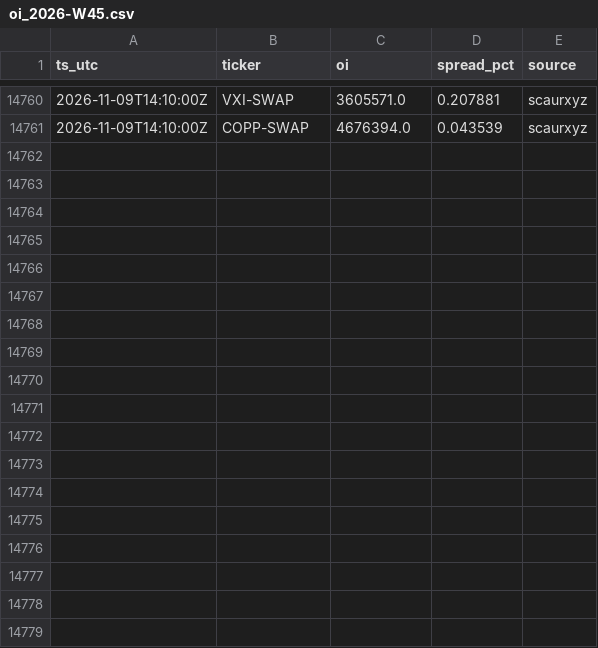
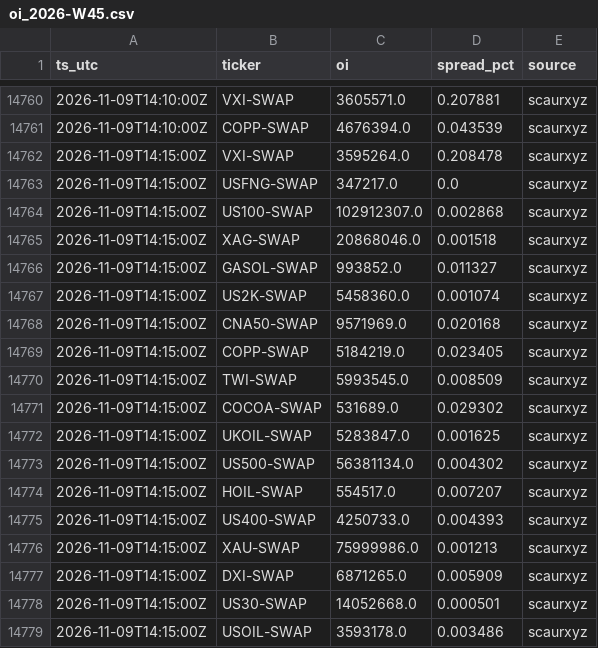
Before and after one commit to Scaur151/oi-data-public, a CSV file: oi_2026-W45.csv, drawn as a sheet; only a part is shown, gaps mark what is left out; the diff names each change by its address in the sheet, - before the commit and + after, or states it on an @@ line.

Commit message:
sync 2026-11-09T14:15Z

```diff
--- a/oi_2026-W45.csv
+++ b/oi_2026-W45.csv
+row 14762: 2026-11-09T14:15:00Z | VXI-SWAP | 3595264.0 | 0.208478 | scaurxyz
+row 14763: 2026-11-09T14:15:00Z | USFNG-SWAP | 347217.0 | 0.0 | scaurxyz
+row 14764: 2026-11-09T14:15:00Z | US100-SWAP | 102912307.0 | 0.002868 | scaurxyz
+row 14765: 2026-11-09T14:15:00Z | XAG-SWAP | 20868046.0 | 0.001518 | scaurxyz
+row 14766: 2026-11-09T14:15:00Z | GASOL-SWAP | 993852.0 | 0.011327 | scaurxyz
+row 14767: 2026-11-09T14:15:00Z | US2K-SWAP | 5458360.0 | 0.001074 | scaurxyz
+row 14768: 2026-11-09T14:15:00Z | CNA50-SWAP | 9571969.0 | 0.020168 | scaurxyz
+row 14769: 2026-11-09T14:15:00Z | COPP-SWAP | 5184219.0 | 0.023405 | scaurxyz
+row 14770: 2026-11-09T14:15:00Z | TWI-SWAP | 5993545.0 | 0.008509 | scaurxyz
+row 14771: 2026-11-09T14:15:00Z | COCOA-SWAP | 531689.0 | 0.029302 | scaurxyz
+row 14772: 2026-11-09T14:15:00Z | UKOIL-SWAP | 5283847.0 | 0.001625 | scaurxyz
+row 14773: 2026-11-09T14:15:00Z | US500-SWAP | 56381134.0 | 0.004302 | scaurxyz
+row 14774: 2026-11-09T14:15:00Z | HOIL-SWAP | 554517.0 | 0.007207 | scaurxyz
+row 14775: 2026-11-09T14:15:00Z | US400-SWAP | 4250733.0 | 0.004393 | scaurxyz
+row 14776: 2026-11-09T14:15:00Z | XAU-SWAP | 75999986.0 | 0.001213 | scaurxyz
+row 14777: 2026-11-09T14:15:00Z | DXI-SWAP | 6871265.0 | 0.005909 | scaurxyz
+row 14778: 2026-11-09T14:15:00Z | US30-SWAP | 14052668.0 | 0.000501 | scaurxyz
+row 14779: 2026-11-09T14:15:00Z | USOIL-SWAP | 3593178.0 | 0.003486 | scaurxyz
```
